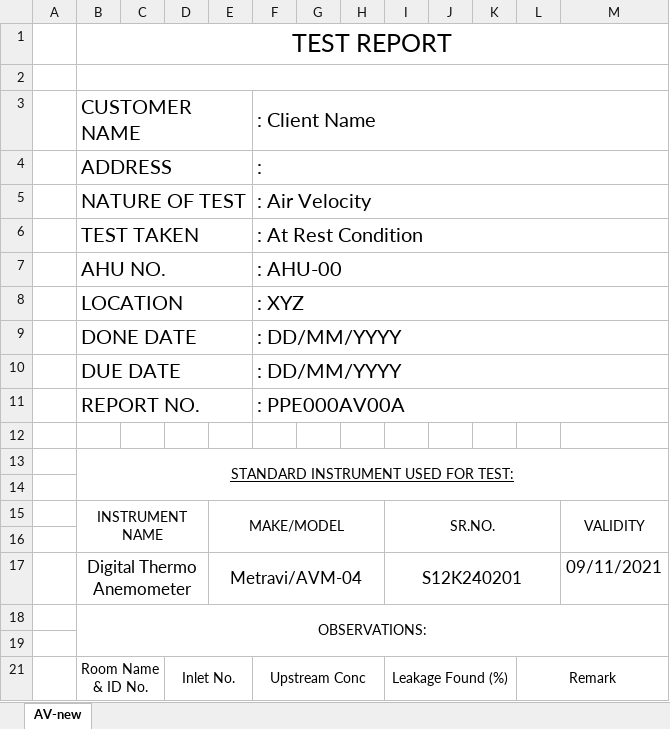
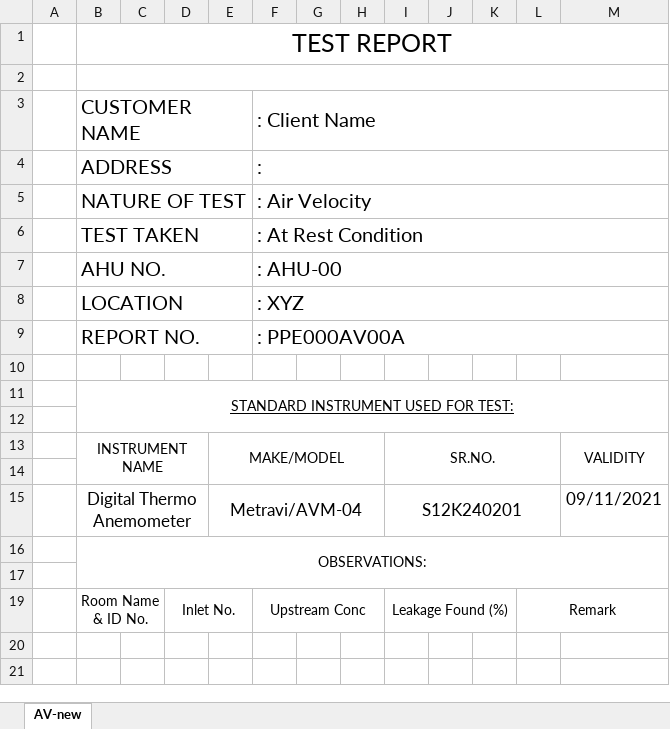
Before and after one commit to ajeetshukla94/HVAC_DB, an Excel workbook: static/inputData/Template/PAO_template.xlsx, sheet AV-new, drawn as a sheet; values as stored, in another font and other column widths than the file's, no borders; the diff names each change by its address in the sheet, - before the commit and + after, or states it on an @@ line.

```diff
--- a/static/inputData/Template/PAO_template.xlsx (sheet AV-new)
+++ b/static/inputData/Template/PAO_template.xlsx (sheet AV-new)
-row 9:  | DONE DATE |  |  |  | : DD/MM/YYYY
-row 10:  | DUE DATE |  |  |  | : DD/MM/YYYY
```
Also changed, not shown: static/inputData/Template/particle_count_template.xlsx, 3 other files.
